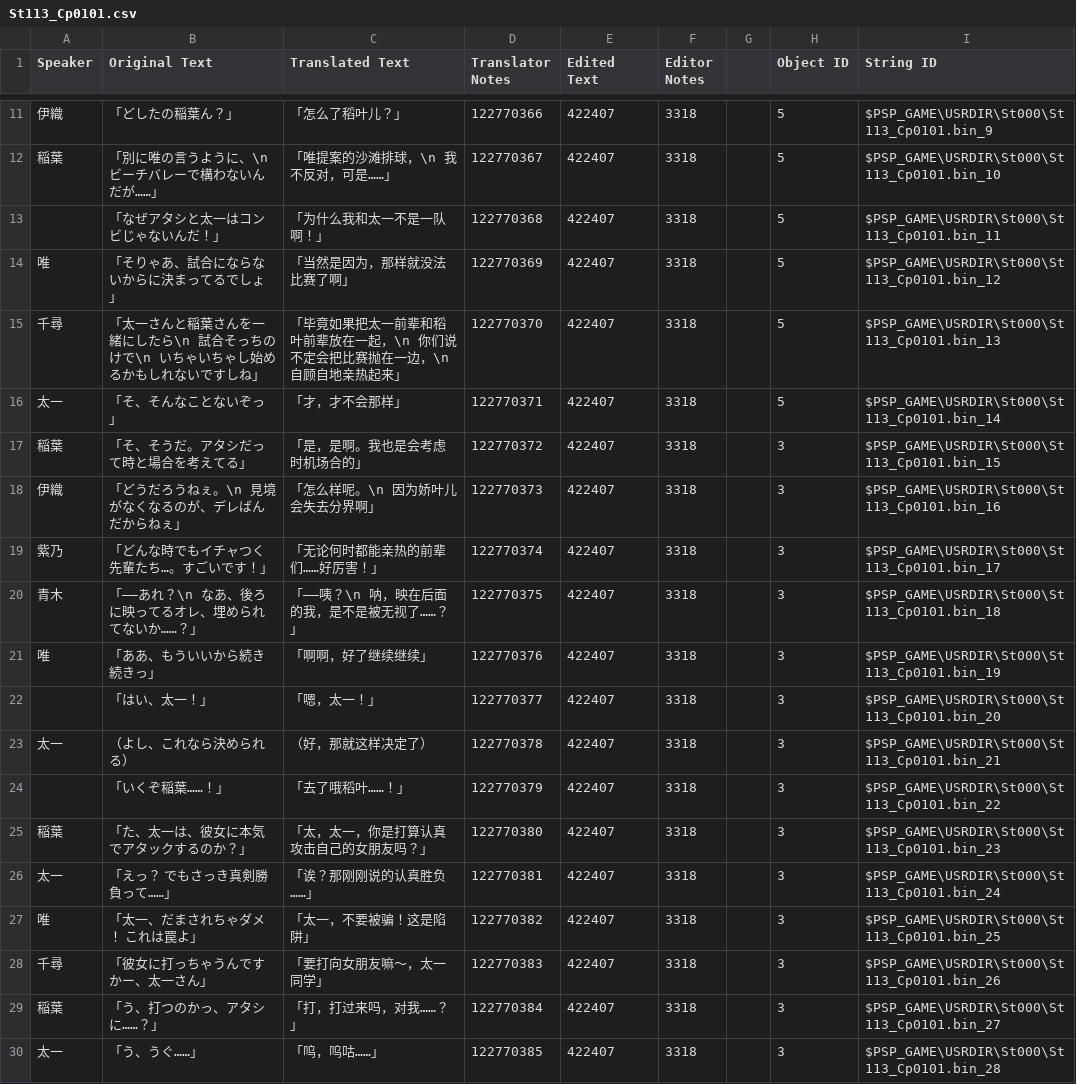
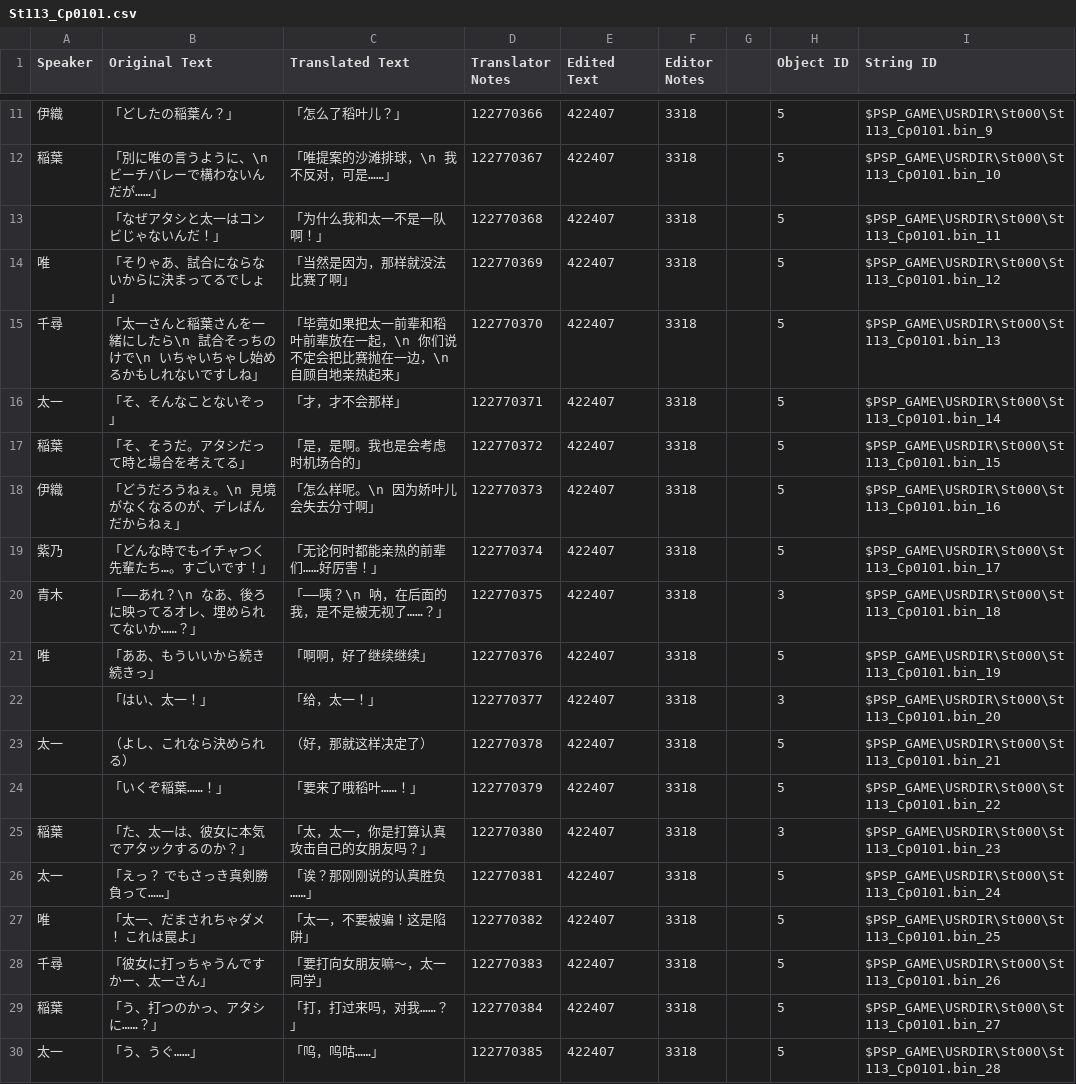
Before and after one commit to kotori-bbt/kkrcyrCN, a CSV file: csv/St113_Cp0101.csv, drawn as a sheet; only a part is shown, gaps mark what is left out; the diff covers the shown part only.

```diff
--- a/csv/St113_Cp0101.csv
+++ b/csv/St113_Cp0101.csv
@@ -16,15 +16,15 @@
 太一,「そ、そんなことないぞっ」,「才，才不会那样」,122770371,422407,3318,,5,$PSP_GAME\USRDIR\St000\St113_Cp0101.bin_14
-稲葉,「そ、そうだ。アタシだって時と場合を考えてる」,「是，是啊。我也是会考虑时机场合的」,122770372,422407,3318,,3,$PSP_GAME\USRDIR\St000\St113_Cp0101.bin_15
-伊織,「どうだろうねぇ。\n　見境がなくなるのが、デレばんだからねぇ」,「怎么样呢。\n　因为娇叶儿会失去分界啊」,122770373,422407,3318,,3,$PSP_GAME\USRDIR\St000\St113_Cp0101.bin_16
-紫乃,「どんな時でもイチャつく先輩たち…。すごいです！」,「无论何时都能亲热的前辈们……好厉害！」,122770374,422407,3318,,3,$PSP_GAME\USRDIR\St000\St113_Cp0101.bin_17
-青木,「――あれ？\n　なあ、後ろに映ってるオレ、埋められてないか……？」,「——咦？\n　呐，映在后面的我，是不是被无视了……？」,122770375,422407,3318,,3,$PSP_GAME\USRDIR\St000\St113_Cp0101.bin_18
-唯,「ああ、もういいから続き続きっ」,「啊啊，好了继续继续」,122770376,422407,3318,,3,$PSP_GAME\USRDIR\St000\St113_Cp0101.bin_19
-,「はい、太一！」,「嗯，太一！」,122770377,422407,3318,,3,$PSP_GAME\USRDIR\St000\St113_Cp0101.bin_20
-太一,（よし、これなら決められる）,（好，那就这样决定了）,122770378,422407,3318,,3,$PSP_GAME\USRDIR\St000\St113_Cp0101.bin_21
-,「いくぞ稲葉……！」,「去了哦稻叶……！」,122770379,422407,3318,,3,$PSP_GAME\USRDIR\St000\St113_Cp0101.bin_22
+稲葉,「そ、そうだ。アタシだって時と場合を考えてる」,「是，是啊。我也是会考虑时机场合的」,122770372,422407,3318,,5,$PSP_GAME\USRDIR\St000\St113_Cp0101.bin_15
+伊織,「どうだろうねぇ。\n　見境がなくなるのが、デレばんだからねぇ」,「怎么样呢。\n　因为娇叶儿会失去分寸啊」,122770373,422407,3318,,5,$PSP_GAME\USRDIR\St000\St113_Cp0101.bin_16
+紫乃,「どんな時でもイチャつく先輩たち…。すごいです！」,「无论何时都能亲热的前辈们……好厉害！」,122770374,422407,3318,,5,$PSP_GAME\USRDIR\St000\St113_Cp0101.bin_17
+青木,「――あれ？\n　なあ、後ろに映ってるオレ、埋められてないか……？」,「——咦？\n　呐，在后面的我，是不是被无视了……？」,122770375,422407,3318,,3,$PSP_GAME\USRDIR\St000\St113_Cp0101.bin_18
+唯,「ああ、もういいから続き続きっ」,「啊啊，好了继续继续」,122770376,422407,3318,,5,$PSP_GAME\USRDIR\St000\St113_Cp0101.bin_19
+,「はい、太一！」,「给，太一！」,122770377,422407,3318,,3,$PSP_GAME\USRDIR\St000\St113_Cp0101.bin_20
+太一,（よし、これなら決められる）,（好，那就这样决定了）,122770378,422407,3318,,5,$PSP_GAME\USRDIR\St000\St113_Cp0101.bin_21
+,「いくぞ稲葉……！」,「要来了哦稻叶……！」,122770379,422407,3318,,5,$PSP_GAME\USRDIR\St000\St113_Cp0101.bin_22
 稲葉,「た、太一は、彼女に本気でアタックするのか？」,「太，太一，你是打算认真攻击自己的女朋友吗？」,122770380,422407,3318,,3,$PSP_GAME\USRDIR\St000\St113_Cp0101.bin_23
-太一,「えっ？　でもさっき真剣勝負って……」,「诶？那刚刚说的认真胜负……」,122770381,422407,3318,,3,$PSP_GAME\USRDIR\St000\St113_Cp0101.bin_24
-唯,「太一、だまされちゃダメ！　これは罠よ」,「太一，不要被骗！这是陷阱」,122770382,422407,3318,,3,$PSP_GAME\USRDIR\St000\St113_Cp0101.bin_25
-千尋,「彼女に打っちゃうんですかー、太一さん」,「要打向女朋友嘛～，太一同学」,122770383,422407,3318,,3,$PSP_GAME\USRDIR\St000\St113_Cp0101.bin_26
-稲葉,「う、打つのかっ、アタシに……？」,「打，打过来吗，对我……？」,122770384,422407,3318,,3,$PSP_GAME\USRDIR\St000\St113_Cp0101.bin_27
-太一,「う、うぐ……」,「呜，呜咕……」,122770385,422407,3318,,3,$PSP_GAME\USRDIR\St000\St113_Cp0101.bin_28
+太一,「えっ？　でもさっき真剣勝負って……」,「诶？那刚刚说的认真胜负……」,122770381,422407,3318,,5,$PSP_GAME\USRDIR\St000\St113_Cp0101.bin_24
+唯,「太一、だまされちゃダメ！　これは罠よ」,「太一，不要被骗！这是陷阱」,122770382,422407,3318,,5,$PSP_GAME\USRDIR\St000\St113_Cp0101.bin_25
+千尋,「彼女に打っちゃうんですかー、太一さん」,「要打向女朋友嘛～，太一同学」,122770383,422407,3318,,5,$PSP_GAME\USRDIR\St000\St113_Cp0101.bin_26
+稲葉,「う、打つのかっ、アタシに……？」,「打，打过来吗，对我……？」,122770384,422407,3318,,5,$PSP_GAME\USRDIR\St000\St113_Cp0101.bin_27
+太一,「う、うぐ……」,「呜，呜咕……」,122770385,422407,3318,,5,$PSP_GAME\USRDIR\St000\St113_Cp0101.bin_28
```
Also changed, not shown: 58 edited cells elsewhere in this file, csv/St105_Cp1201.csv, csv/St105_Cp1301.csv, 17 other files.
